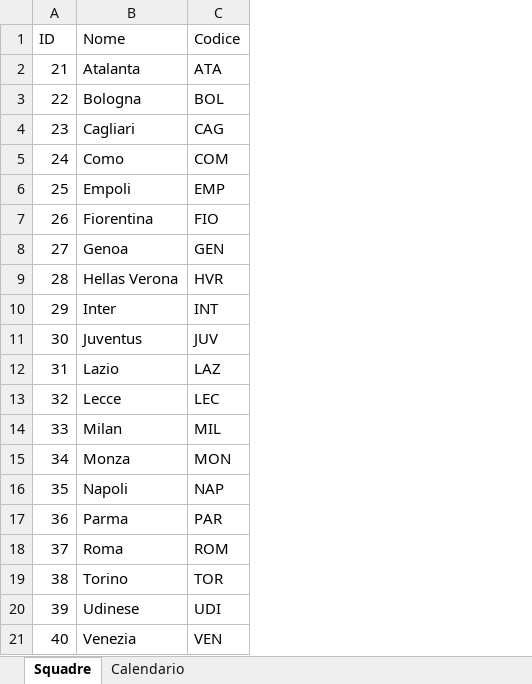
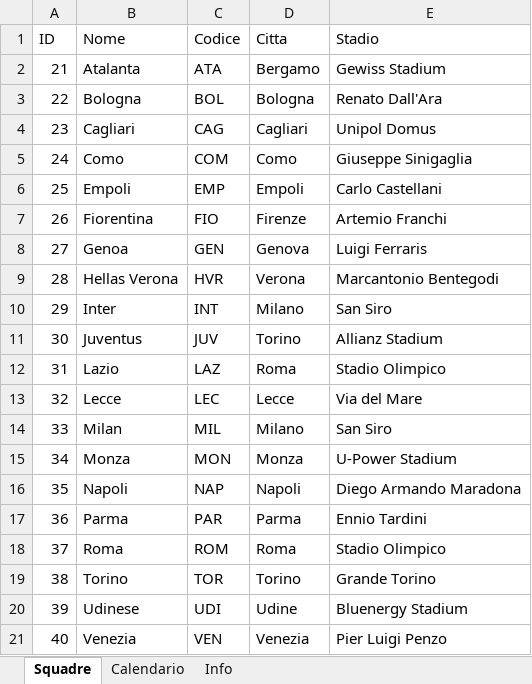
Before and after one commit to Fabiodi1995/highlander-serie-a, an Excel workbook: server/data/serie-a-calendar.xlsx, sheet Squadre, drawn as a sheet; values as stored, in another font and other column widths than the file's, no borders; the diff names each change by its address in the sheet, - before the commit and + after, or states it on an @@ line.

```diff
--- a/server/data/serie-a-calendar.xlsx (sheet Squadre)
+++ b/server/data/serie-a-calendar.xlsx (sheet Squadre)
+sheet tab: Info
+column D (Citta), rows 2-21: Bergamo | Bologna | Cagliari | Como | Empoli | Firenze | Genova | Verona | Milano | Torino | Roma | Lecce | Milano | Monza | Napoli | Parma | Roma | Torino | Udine | Venezia
+column E (Stadio), rows 2-21: Gewiss Stadium | Renato Dall'Ara | Unipol Domus | Giuseppe Sinigaglia | Carlo Castellani | Artemio Franchi | Luigi Ferraris | Marcantonio Bentegodi | San Siro | Allianz Stadium | Stadio Olimpico | Via del Mare | San Siro | U-Power Stadium | Diego Armando Maradona | Ennio Tardini | Stadio Olimpico | Grande Torino | Bluenergy Stadium | Pier Luigi Penzo
```
Also changed, not shown: sheet Calendario, 3 other files.
